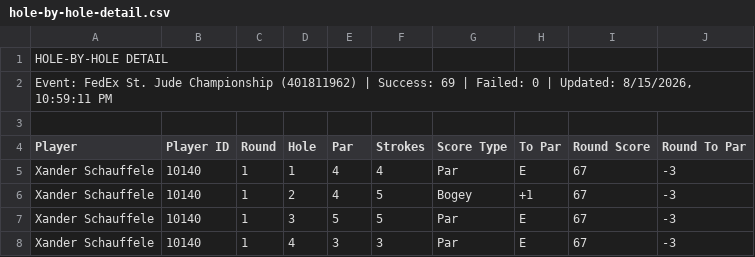
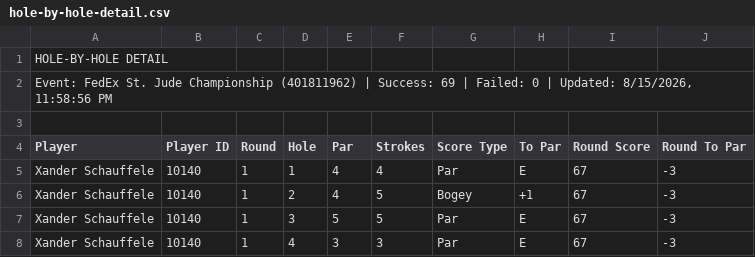
Before and after one commit to 925Sports/golf, a CSV file: hole-by-hole-detail.csv, drawn as a sheet; only a part is shown.

```diff
--- a/hole-by-hole-detail.csv
+++ b/hole-by-hole-detail.csv
@@ -1,3 +1,3 @@
 HOLE-BY-HOLE DETAIL,,,,,,,,,
-"Event: FedEx St. Jude Championship (401811962) | Success: 69 | Failed: 0 | Updated: 8/15/2026, 10:59:11 PM",,,,,,,,,
+"Event: FedEx St. Jude Championship (401811962) | Success: 69 | Failed: 0 | Updated: 8/15/2026, 11:58:56 PM",,,,,,,,,
 ,,,,,,,,,
```
Also changed, not shown: tournament-scorecard.csv.
